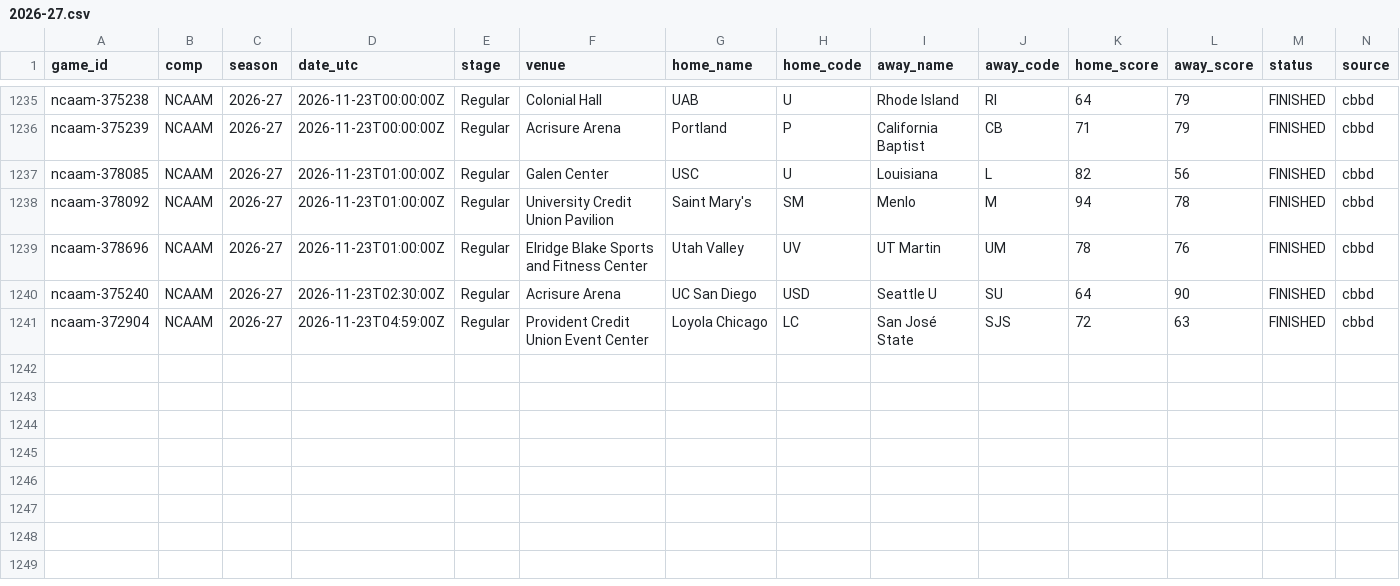
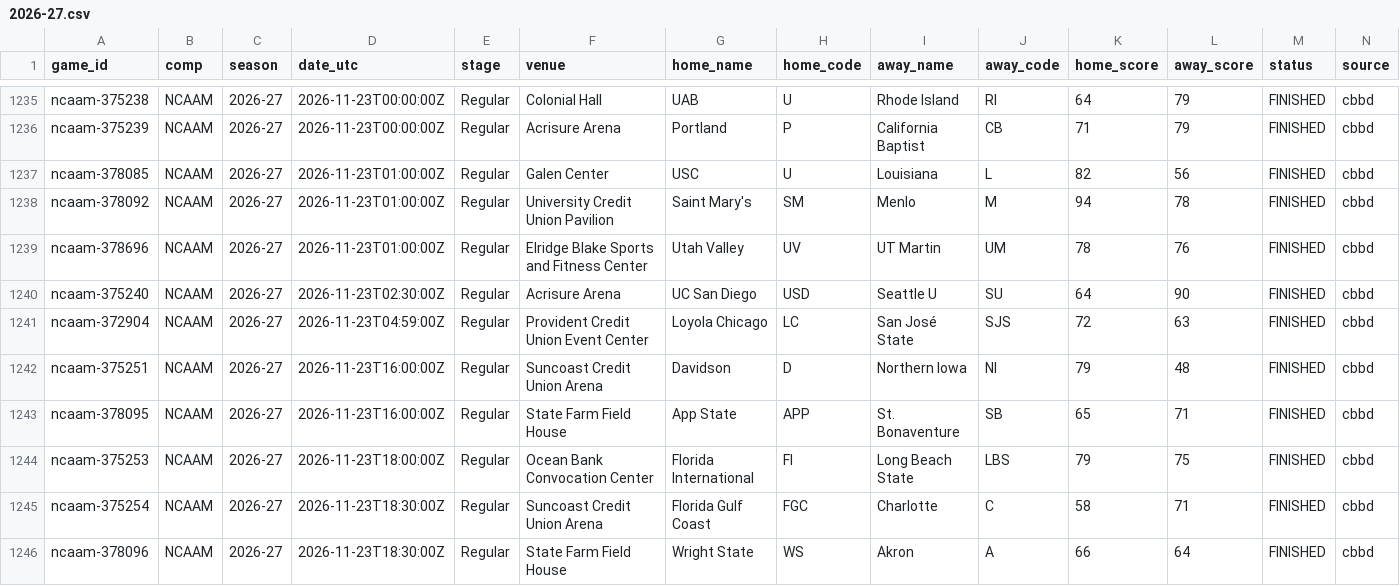
Before and after one commit to timurd01-alt/Matchday, a CSV file: archive/games/ncaam/2026-27.csv, drawn as a sheet; only a part is shown, gaps mark what is left out; rows hold the shown columns only; the diff names each change by its address in the sheet, - before the commit and + after, or states it on an @@ line.

```diff
--- a/archive/games/ncaam/2026-27.csv
+++ b/archive/games/ncaam/2026-27.csv
+row 1242: ncaam-375251 | NCAAM | 2026-27 | 2026-11-23T16:00:00Z | Regular | Suncoast Credit Union Arena | Davidson | D | Northern Iowa | NI | 79 | 48 | FINISHED | cbbd
+row 1243: ncaam-378095 | NCAAM | 2026-27 | 2026-11-23T16:00:00Z | Regular | State Farm Field House | App State | APP | St. Bonaventure | SB | 65 | 71 | FINISHED | cbbd
+row 1244: ncaam-375253 | NCAAM | 2026-27 | 2026-11-23T18:00:00Z | Regular | Ocean Bank Convocation Center | Florida International | FI | Long Beach State | LBS | 79 | 75 | FINISHED | cbbd
+row 1245: ncaam-375254 | NCAAM | 2026-27 | 2026-11-23T18:30:00Z | Regular | Suncoast Credit Union Arena | Florida Gulf Coast | FGC | Charlotte | C | 58 | 71 | FINISHED | cbbd
+row 1246: ncaam-378096 | NCAAM | 2026-27 | 2026-11-23T18:30:00Z | Regular | State Farm Field House | Wright State | WS | Akron | A | 66 | 64 | FINISHED | cbbd
```
Also changed, not shown: 6 other files.
